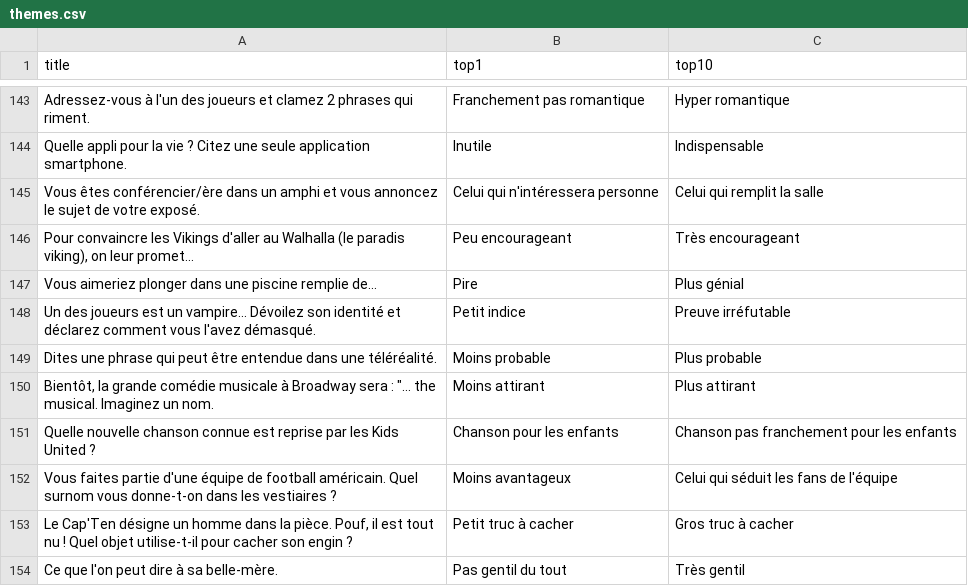
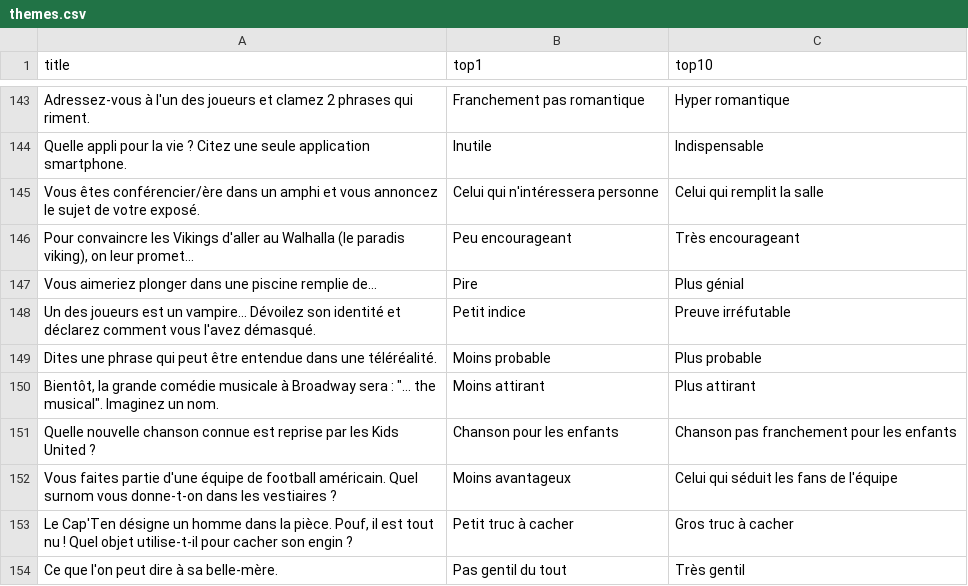
Before and after one commit to piegir/top-ten, a CSV file: database/themes.csv, drawn as a sheet; only a part is shown, gaps mark what is left out.

Commit message:
fix theme

```diff
--- a/database/themes.csv
+++ b/database/themes.csv
@@ -149,3 +149,3 @@ Un des joueurs est un vampire... Dévoilez son identité et déclarez comment vo
 Dites une phrase qui peut être entendue dans une téléréalité.,Moins probable,Plus probable
-"Bientôt, la grande comédie musicale à Broadway sera : ""... the musical. Imaginez un nom.",Moins attirant,Plus attirant
+"Bientôt, la grande comédie musicale à Broadway sera : ""... the musical"". Imaginez un nom.",Moins attirant,Plus attirant
 Quelle nouvelle chanson connue est reprise par les Kids United ?,Chanson pour les enfants,Chanson pas franchement pour les enfants
```
